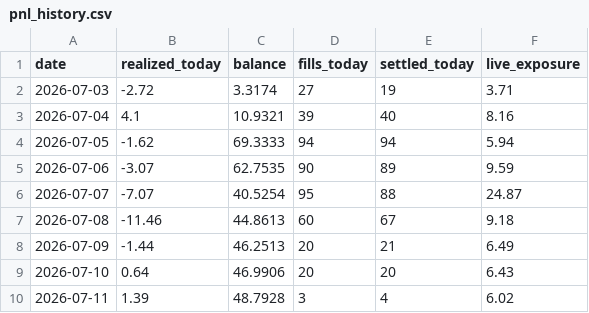
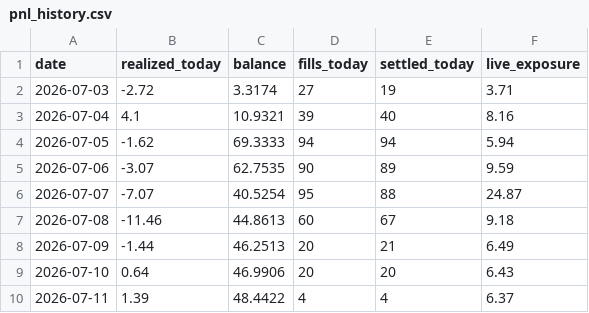
Before and after one commit to xbh970722/Polymarket-Kelshi, a CSV file: reports/pnl_history.csv, drawn as a sheet.

Commit message:
quant loop 07-11 09:05: auto fills/settlements

```diff
--- a/reports/pnl_history.csv
+++ b/reports/pnl_history.csv
@@ -9,2 +9,2 @@ date,realized_today,balance,fills_today,settled_today,live_exposure
 2026-07-10,0.64,46.9906,20,20,6.43
-2026-07-11,1.39,48.7928,3,4,6.02
+2026-07-11,1.39,48.4422,4,4,6.37
```
Also changed, not shown: 9 other files.
